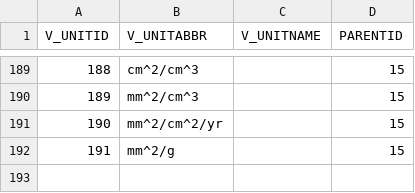
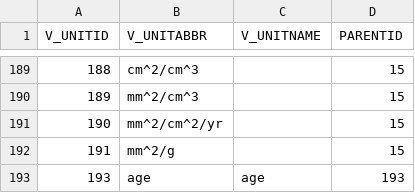
Before and after one commit to octopus-db/documentation, a CSV file: docs/source/csv_tables/global_varunitID_FIELDS.csv, drawn as a sheet; only a part is shown, gaps mark what is left out; the diff names each change by its address in the sheet, - before the commit and + after, or states it on an @@ line.

```diff
--- a/docs/source/csv_tables/global_varunitID_FIELDS.csv
+++ b/docs/source/csv_tables/global_varunitID_FIELDS.csv
+row 193: 193 | age | age | 193
```
Also changed, not shown: docs/source/storage/_global_varunitID__202311141556.csv.
